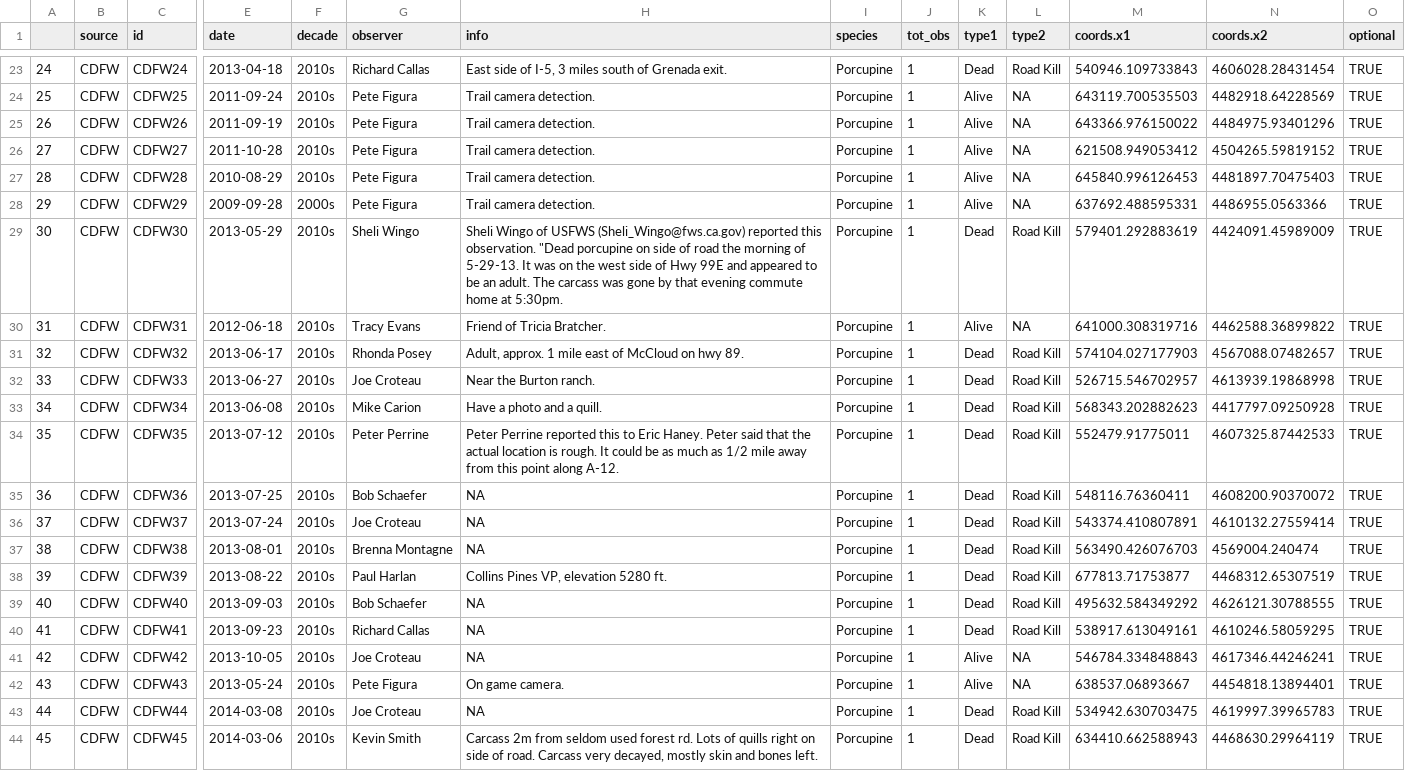
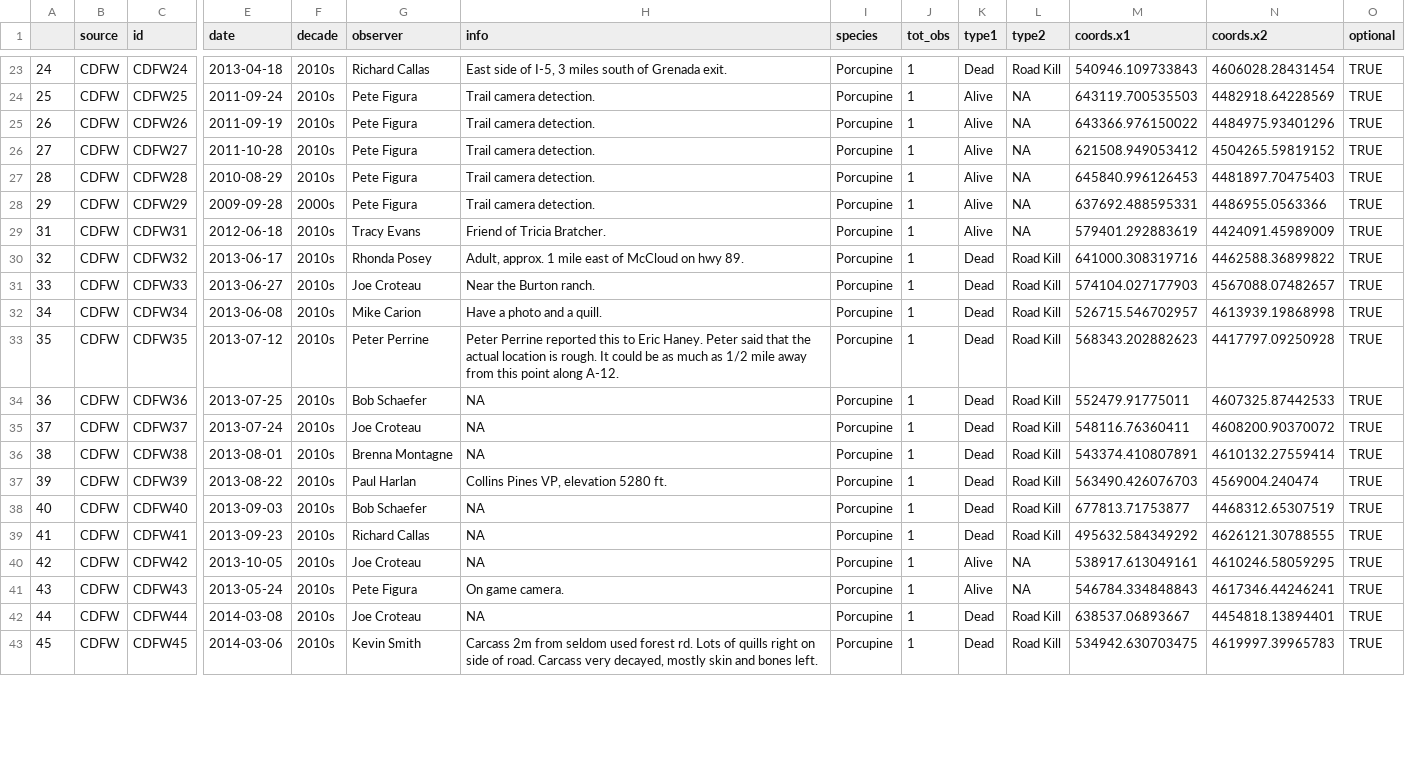
Before and after one commit to appelc/porc_note, a CSV file: Spreadsheets/CDFW_cleaned_061616.csv, drawn as a sheet; only a part is shown, gaps mark what is left out; removed rows and columns are numbered as before the commit, all else as after; rows hold the shown columns only; the diff covers the shown part only; the diff names each change by its address in the sheet, - before the commit and + after, or states it on an @@ line.

```diff
--- a/Spreadsheets/CDFW_cleaned_061616.csv
+++ b/Spreadsheets/CDFW_cleaned_061616.csv
-row 29: 30 | CDFW | CDFW30 | 2013-05-29 | 2010s | Sheli Wingo | Sheli Wingo of USFWS (Sheli_Wingo@fws.ca.gov) reported this observation. "Dead porcupine on side of road the morning of 5-29-13. It was on the west side of Hwy 99E and appeared to be an adult. The carcass was gone by that evening commute home at 5:30pm. | Porcupine | 1 | Dead | Road Kill | 579401.292883619 | 4424091.45989009 | TRUE
-M29 (coords.x1): 641000.308319716
+M29 (coords.x1): 579401.292883619
-N29 (coords.x2): 4462588.36899822
+N29 (coords.x2): 4424091.45989009
-M30 (coords.x1): 574104.027177903
+M30 (coords.x1): 641000.308319716
-N30 (coords.x2): 4567088.07482657
+N30 (coords.x2): 4462588.36899822
-M31 (coords.x1): 526715.546702957
+M31 (coords.x1): 574104.027177903
-N31 (coords.x2): 4613939.19868998
+N31 (coords.x2): 4567088.07482657
-M32 (coords.x1): 568343.202882623
+M32 (coords.x1): 526715.546702957
-N32 (coords.x2): 4417797.09250928
+N32 (coords.x2): 4613939.19868998
-M33 (coords.x1): 552479.91775011
+M33 (coords.x1): 568343.202882623
-N33 (coords.x2): 4607325.87442533
+N33 (coords.x2): 4417797.09250928
-M34 (coords.x1): 548116.76360411
+M34 (coords.x1): 552479.91775011
-N34 (coords.x2): 4608200.90370072
+N34 (coords.x2): 4607325.87442533
-M35 (coords.x1): 543374.410807891
+M35 (coords.x1): 548116.76360411
-N35 (coords.x2): 4610132.27559414
+N35 (coords.x2): 4608200.90370072
-M36 (coords.x1): 563490.426076703
+M36 (coords.x1): 543374.410807891
-N36 (coords.x2): 4569004.240474
+N36 (coords.x2): 4610132.27559414
-M37 (coords.x1): 677813.71753877
+M37 (coords.x1): 563490.426076703
-N37 (coords.x2): 4468312.65307519
+N37 (coords.x2): 4569004.240474
-M38 (coords.x1): 495632.584349292
+M38 (coords.x1): 677813.71753877
-N38 (coords.x2): 4626121.30788555
+N38 (coords.x2): 4468312.65307519
-M39 (coords.x1): 538917.613049161
+M39 (coords.x1): 495632.584349292
-N39 (coords.x2): 4610246.58059295
+N39 (coords.x2): 4626121.30788555
-M40 (coords.x1): 546784.334848843
+M40 (coords.x1): 538917.613049161
-N40 (coords.x2): 4617346.44246241
+N40 (coords.x2): 4610246.58059295
-M41 (coords.x1): 638537.06893667
+M41 (coords.x1): 546784.334848843
-N41 (coords.x2): 4454818.13894401
+N41 (coords.x2): 4617346.44246241
-M42 (coords.x1): 534942.630703475
+M42 (coords.x1): 638537.06893667
-N42 (coords.x2): 4619997.39965783
+N42 (coords.x2): 4454818.13894401
-M43 (coords.x1): 634410.662588943
+M43 (coords.x1): 534942.630703475
-N43 (coords.x2): 4468630.29964119
+N43 (coords.x2): 4619997.39965783
```
Also changed, not shown: 1 added row and 120 edited cells elsewhere in this file, Spreadsheets/PF_cleaned_061616.csv.
